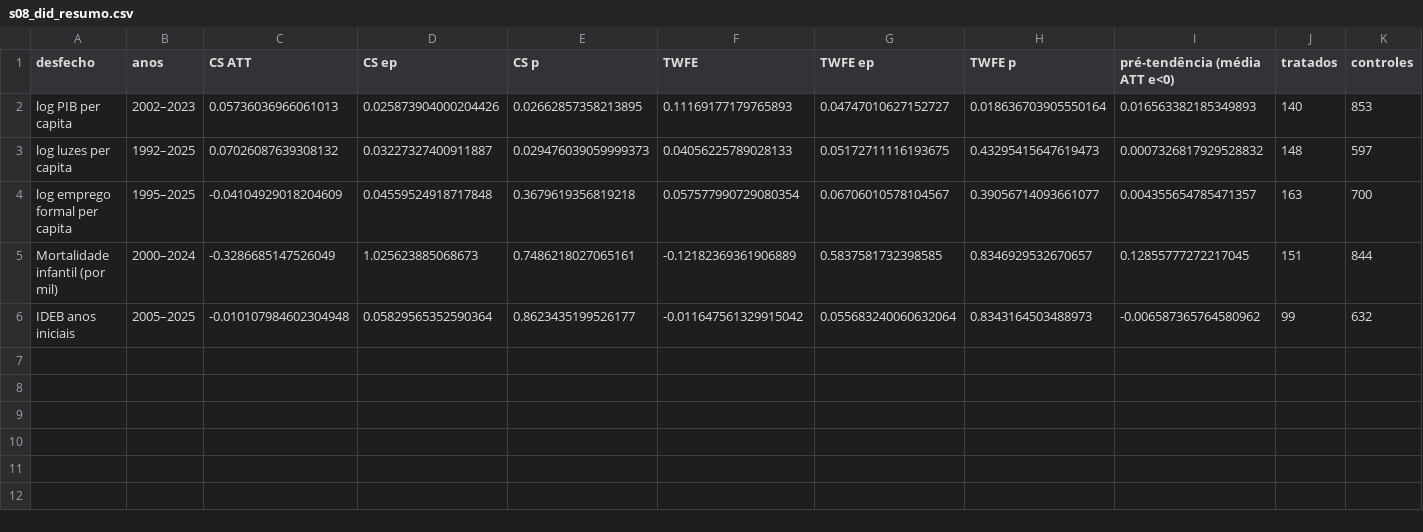
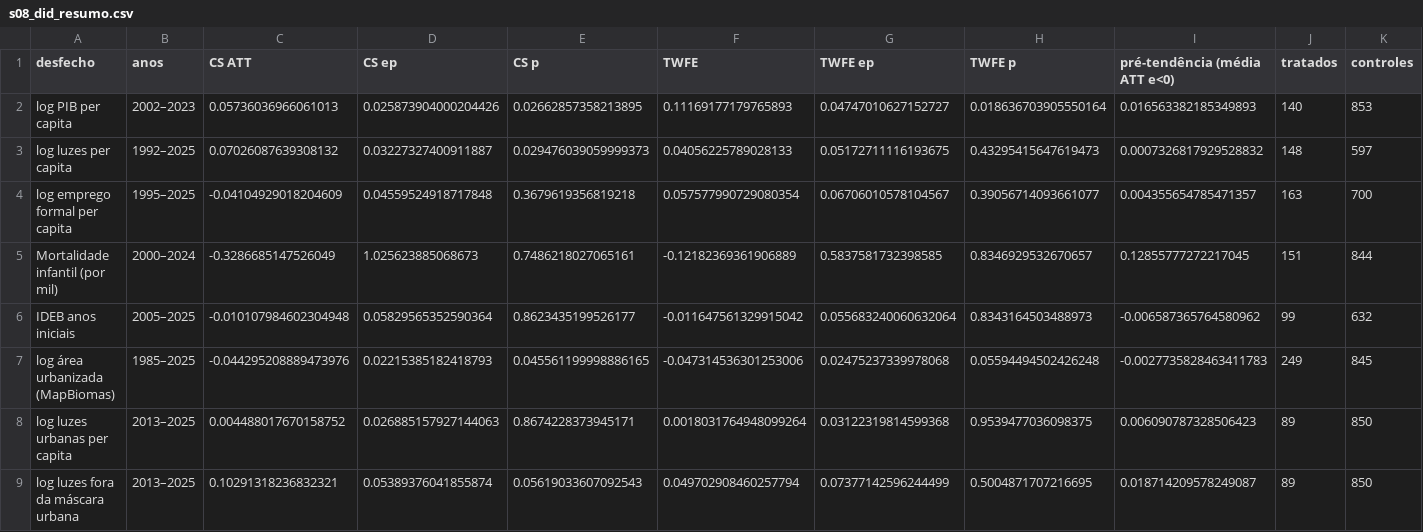
Before and after one commit to pbelushi/matopiba, a CSV file: outputs/tabelas/s08_did_resumo.csv, drawn as a sheet; only a part is shown; rows hold the shown columns only; the diff names each change by its address in the sheet, - before the commit and + after, or states it on an @@ line.

```diff
--- a/outputs/tabelas/s08_did_resumo.csv
+++ b/outputs/tabelas/s08_did_resumo.csv
+row 7: log área urbanizada (MapBiomas) | 1985–2025 | -0.044295208889473976 | 0.02215385182418793 | 0.045561199998886165 | -0.047314536301253006 | 0.02475237339978068 | 0.05594494502426248 | -0.0027735828463411783 | 249 | 845
+row 8: log luzes urbanas per capita | 2013–2025 | 0.004488017670158752 | 0.026885157927144063 | 0.8674228373945171 | 0.0018031764948099264 | 0.03122319814599368 | 0.9539477036098375 | 0.006090787328506423 | 89 | 850
+row 9: log luzes fora da máscara urbana | 2013–2025 | 0.10291318236832321 | 0.05389376041855874 | 0.05619033607092543 | 0.049702908460257794 | 0.07377142596244499 | 0.5004871707216695 | 0.018714209578249087 | 89 | 850
```
Also changed, not shown: outputs/logs/tempos.csv, outputs/tabelas/s08_heterog_polos.csv, 49 other files.
